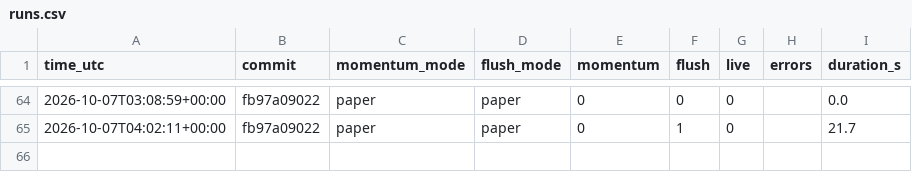
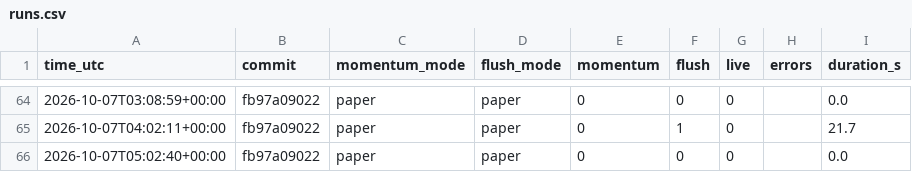
Before and after one commit to daijobudesu69/Crypto-REM, a CSV file: state/runs.csv, drawn as a sheet; only a part is shown, gaps mark what is left out; the diff names each change by its address in the sheet, - before the commit and + after, or states it on an @@ line.

```diff
--- a/state/runs.csv
+++ b/state/runs.csv
+row 66: 2026-10-07T05:02:40+00:00 | fb97a09022 | paper | paper | 0 | 0 | 0 |  | 0.0
```
